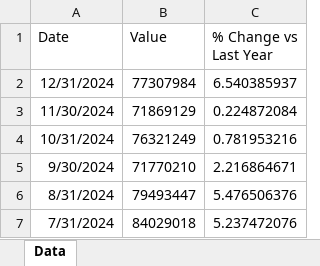
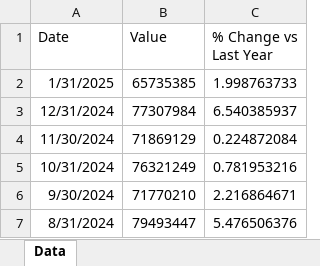
Before and after one commit to mcleancapital/realcpi, an Excel workbook: data/tsa.xlsx, sheet Data, drawn as a sheet; only a part is shown; the shorter side is filled out with more unchanged rows; values as stored, in another font and other column widths than the file's, no borders; the diff names each change by its address in the sheet, - before the commit and + after, or states it on an @@ line.

Commit message:
Upload to GitHub done.

```diff
--- a/data/tsa.xlsx (sheet Data)
+++ b/data/tsa.xlsx (sheet Data)
+row 2: 1/31/2025 | 65735385 | 1.998763733
```
